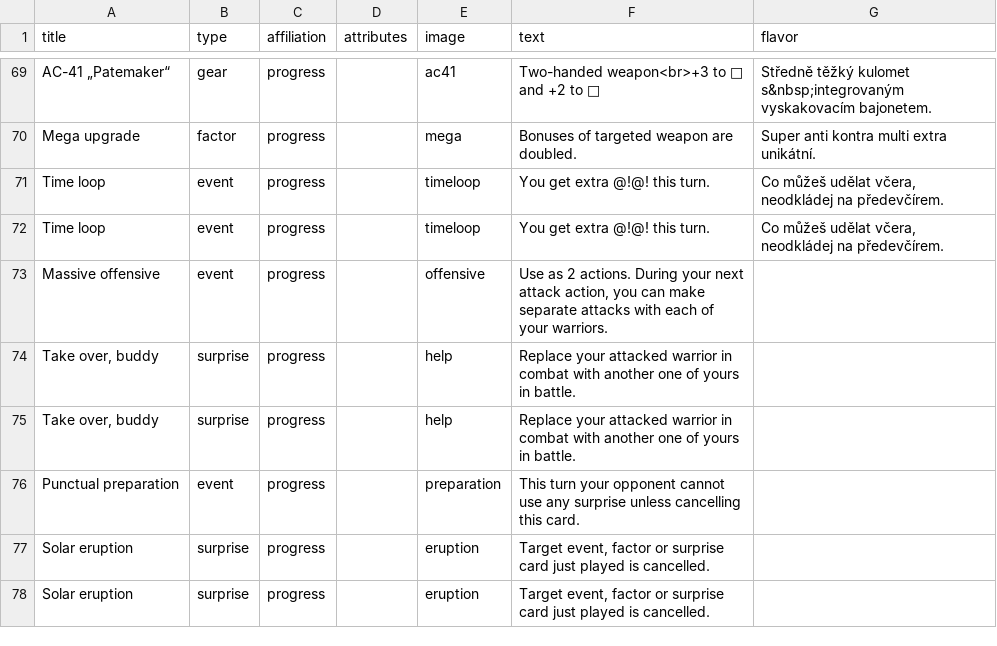
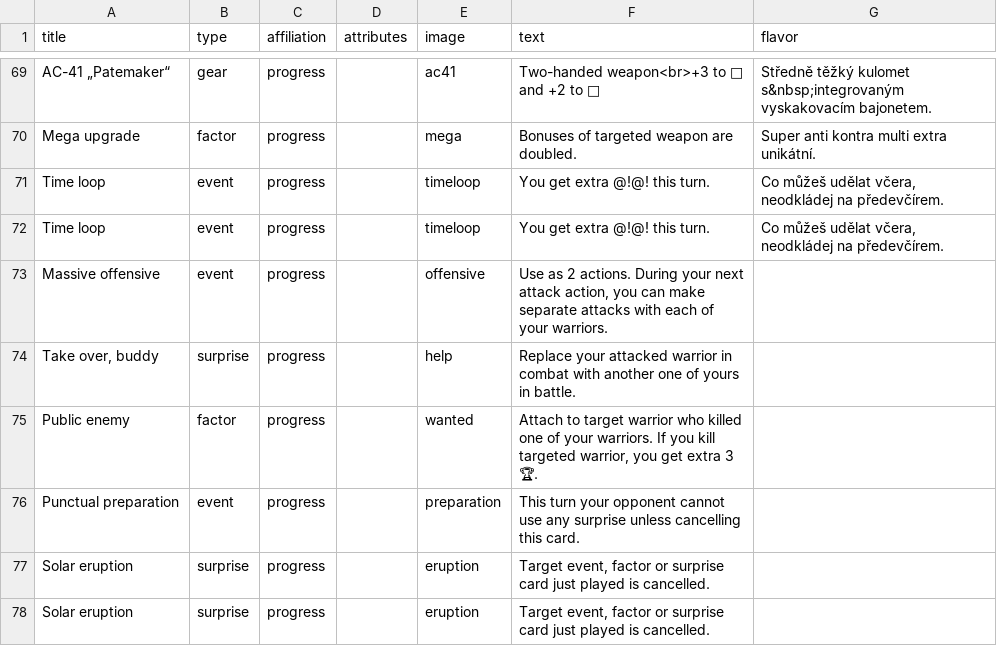
Before and after one commit to jerrylabs/card-generator, a CSV file: supertrooper/cards-en.csv, drawn as a sheet; only a part is shown, gaps mark what is left out.

Commit message:
Super Trooper - Box and missing cards

```diff
--- a/supertrooper/cards-en.csv
+++ b/supertrooper/cards-en.csv
@@ -74,3 +74,3 @@
 "Take over, buddy","surprise","progress",,"help","Replace your attacked warrior in combat with another one of yours in battle.",
-"Take over, buddy","surprise","progress",,"help","Replace your attacked warrior in combat with another one of yours in battle.",
+"Public enemy","factor","progress",,"wanted","Attach to target warrior who killed one of your warriors. If you kill targeted warrior, you get extra 3 🏆.",
 "Punctual preparation","event","progress",,"preparation","This turn your opponent cannot use any surprise unless cancelling this card.",
```
Also changed, not shown: supertrooper/cards.csv, 10 other files.
